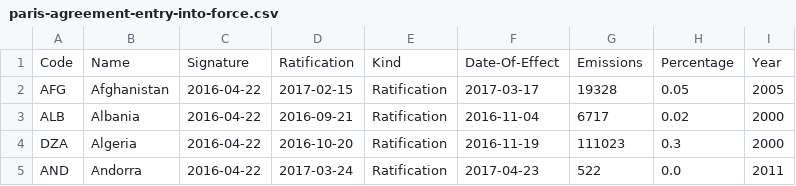
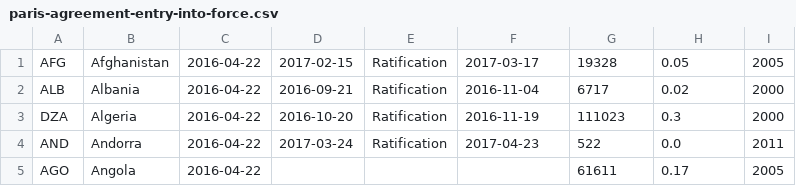
Before and after one commit to rutgerstorm/Programmeerproject, a CSV file: paris-agreement-entry-into-force.csv, drawn as a sheet; only a part is shown; the shorter side is filled out with more unchanged rows; the diff names each change by its address in the sheet, - before the commit and + after, or states it on an @@ line.

```diff
--- a/paris-agreement-entry-into-force.csv
+++ b/paris-agreement-entry-into-force.csv
-row 1: Code | Name | Signature | Ratification | Kind | Date-Of-Effect | Emissions | Percentage | Year
```
Also changed, not shown: global-carbon-dioxide-emissions-by-sector-gg-co-1.csv, region.1751_2014-2.csv, 19 other files.
